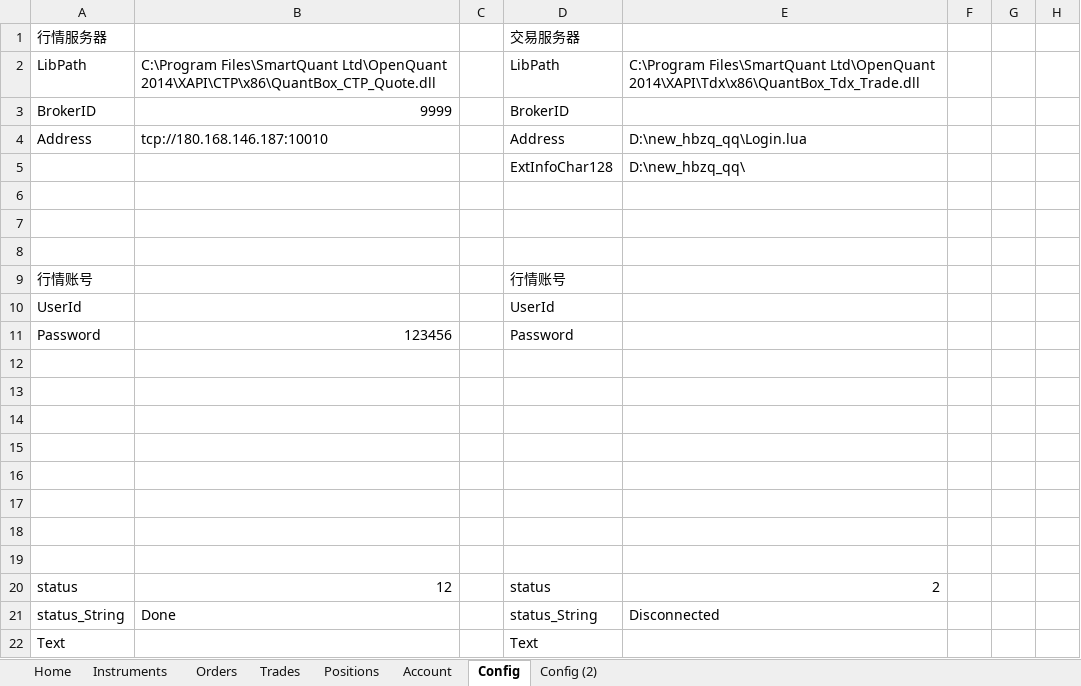
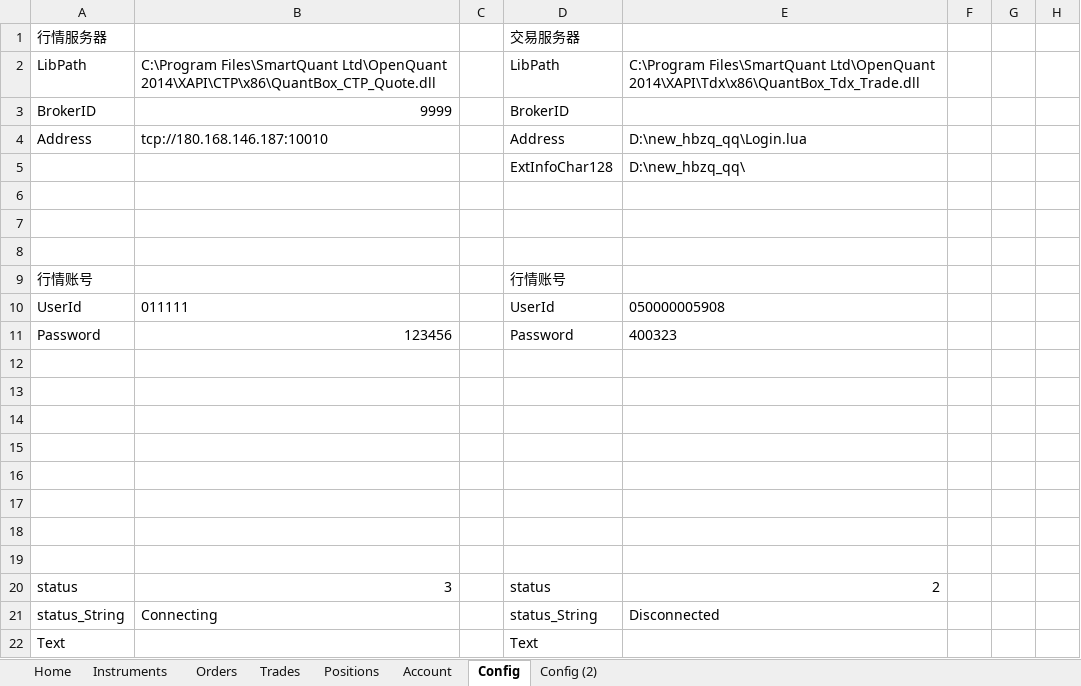
Before and after one commit to sagpant/XAPI2, an Excel workbook: COM/TEST_Tdx.xlsm, sheet Config, drawn as a sheet; only a part is shown; values as stored, in another font and other column widths than the file's, no borders; charts and pictures not drawn; the diff names each change by its address in the sheet, - before the commit and + after, or states it on an @@ line.

```diff
--- a/COM/TEST_Tdx.xlsm (sheet Config)
+++ b/COM/TEST_Tdx.xlsm (sheet Config)
-B10: (empty)
+B10: 011111
-E10: (empty)
+E10: 050000005908
-E11: (empty)
+E11: 400323
-B20: 12
+B20: 3
-B21: Done
+B21: Connecting
```
Also changed, not shown: sheet Orders, sheet Positions, sheet Account, 26 other files.
